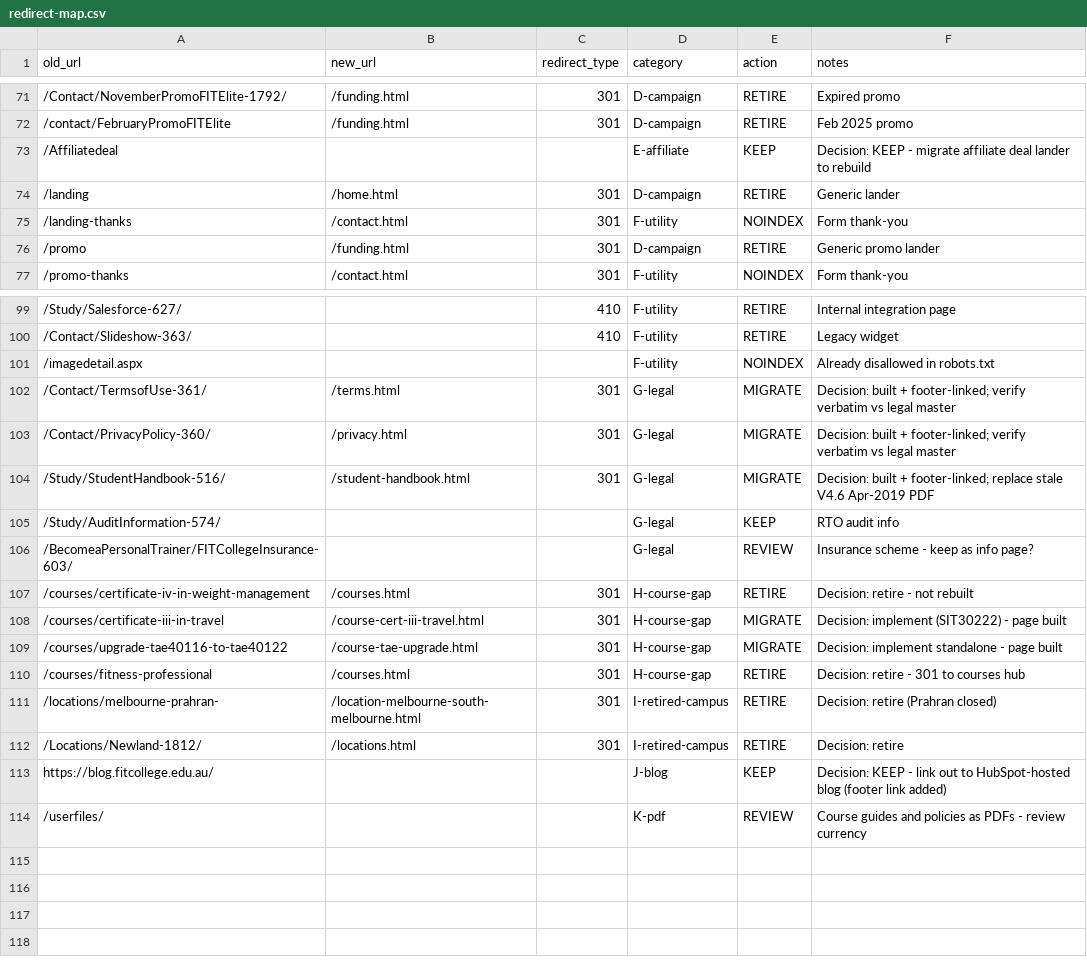
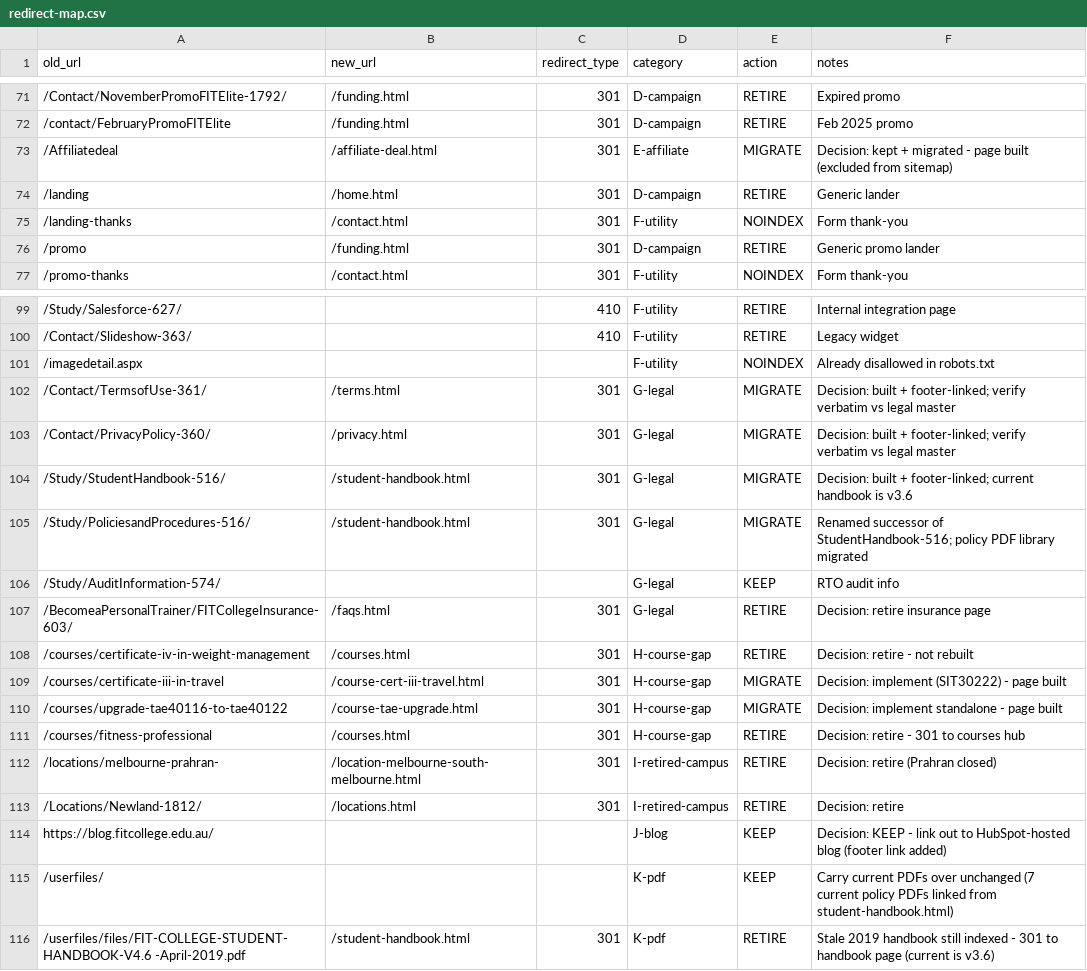
Before and after one commit to FitCollegeMain/FitCollegewebsiterebuild, a CSV file: fitcollege-rebuild/redirect-map.csv, drawn as a sheet; only a part is shown, gaps mark what is left out.

```diff
--- a/fitcollege-rebuild/redirect-map.csv
+++ b/fitcollege-rebuild/redirect-map.csv
@@ -72,3 +72,3 @@ old_url,new_url,redirect_type,category,action,notes
 /contact/FebruaryPromoFITElite,/funding.html,301,D-campaign,RETIRE,Feb 2025 promo
-/Affiliatedeal,,,E-affiliate,KEEP,Decision: KEEP - migrate affiliate deal lander to rebuild
+/Affiliatedeal,/affiliate-deal.html,301,E-affiliate,MIGRATE,Decision: kept + migrated - page built (excluded from sitemap)
 /landing,/home.html,301,D-campaign,RETIRE,Generic lander
@@ -103,5 +103,6 @@ old_url,new_url,redirect_type,category,action,notes
 /Contact/PrivacyPolicy-360/,/privacy.html,301,G-legal,MIGRATE,Decision: built + footer-linked; verify verbatim vs legal master
-/Study/StudentHandbook-516/,/student-handbook.html,301,G-legal,MIGRATE,Decision: built + footer-linked; replace stale V4.6 Apr-2019 PDF
+/Study/StudentHandbook-516/,/student-handbook.html,301,G-legal,MIGRATE,Decision: built + footer-linked; current handbook is v3.6
+/Study/PoliciesandProcedures-516/,/student-handbook.html,301,G-legal,MIGRATE,Renamed successor of StudentHandbook-516; policy PDF library migrated
 /Study/AuditInformation-574/,,,G-legal,KEEP,RTO audit info
-/BecomeaPersonalTrainer/FITCollegeInsurance-603/,,,G-legal,REVIEW,Insurance scheme - keep as info page?
+/BecomeaPersonalTrainer/FITCollegeInsurance-603/,/faqs.html,301,G-legal,RETIRE,Decision: retire insurance page
 /courses/certificate-iv-in-weight-management,/courses.html,301,H-course-gap,RETIRE,Decision: retire - not rebuilt
@@ -113,2 +114,3 @@ old_url,new_url,redirect_type,category,action,notes
 https://blog.fitcollege.edu.au/,,,J-blog,KEEP,Decision: KEEP - link out to HubSpot-hosted blog (footer link added)
-/userfiles/,,,K-pdf,REVIEW,Course guides and policies as PDFs - review currency
+/userfiles/,,,K-pdf,KEEP,Carry current PDFs over unchanged (7 current policy PDFs linked from student-handbook.html)
+/userfiles/files/FIT-COLLEGE-STUDENT-HANDBOOK-V4.6 -April-2019.pdf,/student-handbook.html,301,K-pdf,RETIRE,Stale 2019 handbook still indexed - 301 to handbook page (current is v3.6)
```
Also changed, not shown: 9 other files.
